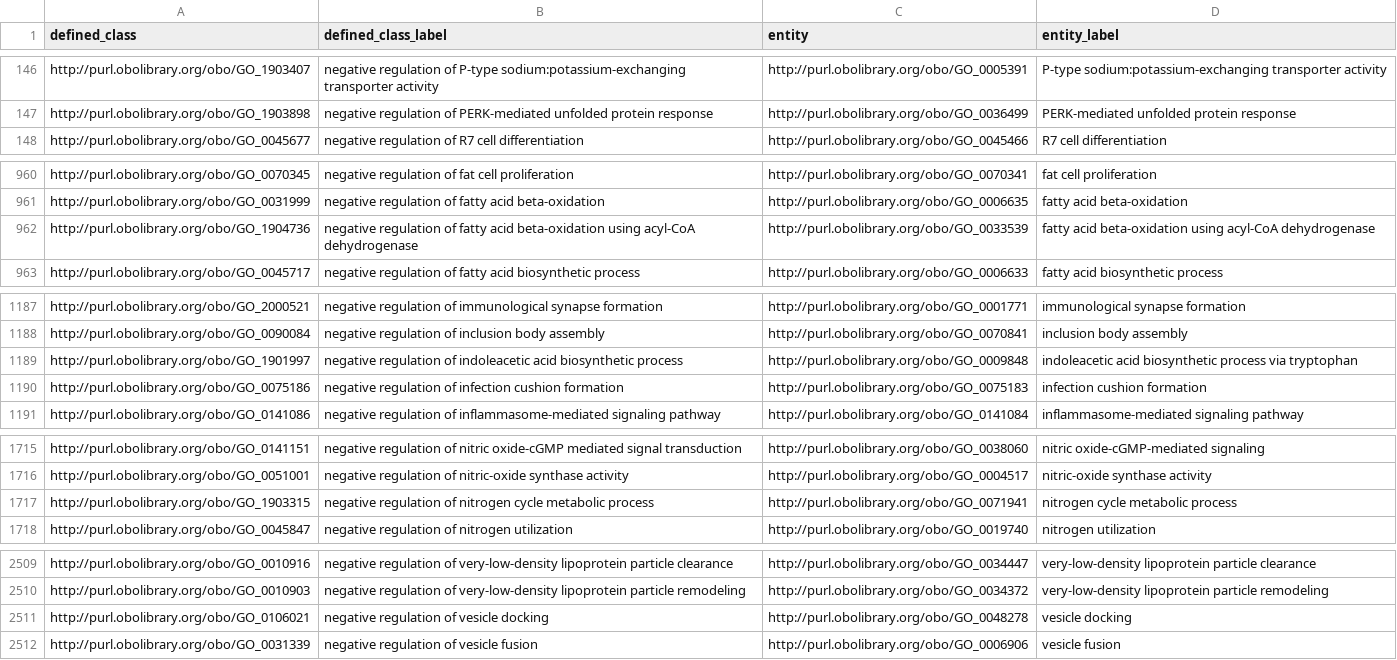
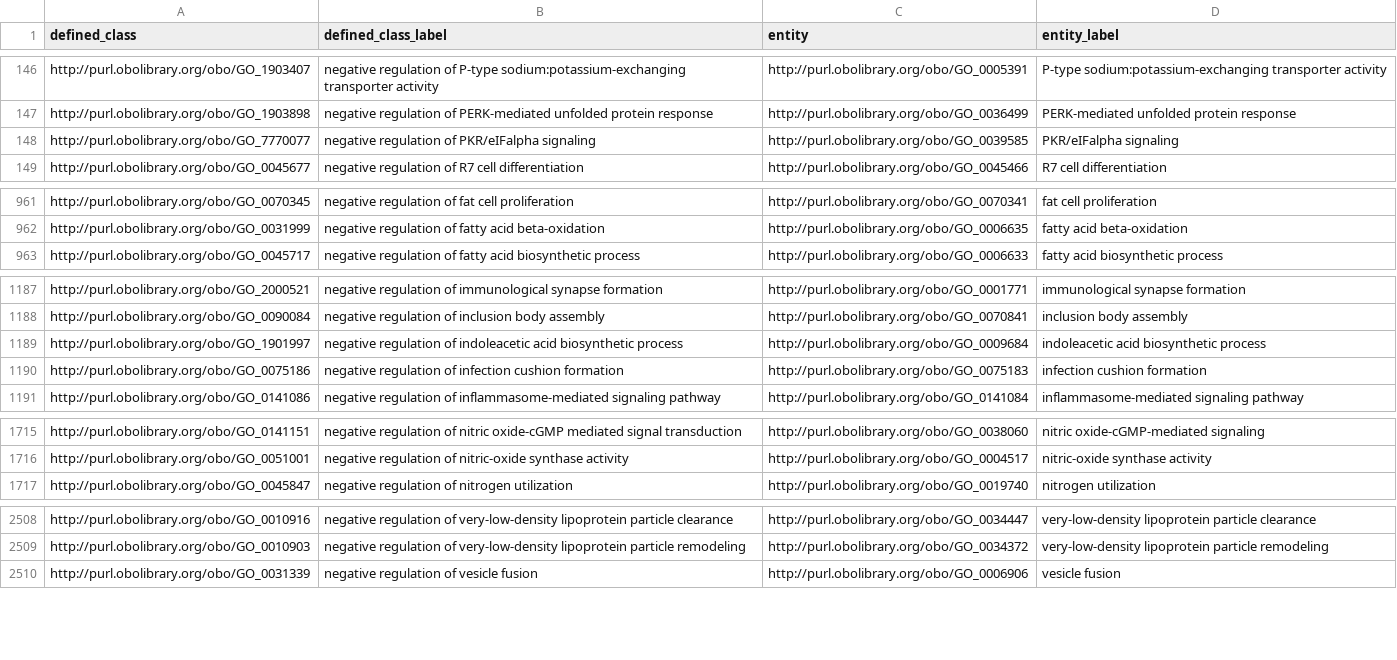
Before and after one commit to geneontology/go-ontology, a TSV file: src/design_patterns/negative_regulation.tsv, drawn as a sheet; only a part is shown, gaps mark what is left out.

```diff
--- a/src/design_patterns/negative_regulation.tsv
+++ b/src/design_patterns/negative_regulation.tsv
@@ -147,2 +147,3 @@ http://purl.obolibrary.org/obo/GO_1903407	negative regulation of P-type sodium:p
 http://purl.obolibrary.org/obo/GO_1903898	negative regulation of PERK-mediated unfolded protein response	http://purl.obolibrary.org/obo/GO_0036499	PERK-mediated unfolded protein response
+http://purl.obolibrary.org/obo/GO_7770077	negative regulation of PKR/eIFalpha signaling	http://purl.obolibrary.org/obo/GO_0039585	PKR/eIFalpha signaling
 http://purl.obolibrary.org/obo/GO_0045677	negative regulation of R7 cell differentiation	http://purl.obolibrary.org/obo/GO_0045466	R7 cell differentiation
@@ -961,3 +962,2 @@ http://purl.obolibrary.org/obo/GO_0070345	negative regulation of fat cell prolif
 http://purl.obolibrary.org/obo/GO_0031999	negative regulation of fatty acid beta-oxidation	http://purl.obolibrary.org/obo/GO_0006635	fatty acid beta-oxidation
-http://purl.obolibrary.org/obo/GO_1904736	negative regulation of fatty acid beta-oxidation using acyl-CoA dehydrogenase	http://purl.obolibrary.org/obo/GO_0033539	fatty acid beta-oxidation using acyl-CoA dehydrogenase
 http://purl.obolibrary.org/obo/GO_0045717	negative regulation of fatty acid biosynthetic process	http://purl.obolibrary.org/obo/GO_0006633	fatty acid biosynthetic process
@@ -1188,3 +1188,3 @@ http://purl.obolibrary.org/obo/GO_2000521	negative regulation of immunological s
 http://purl.obolibrary.org/obo/GO_0090084	negative regulation of inclusion body assembly	http://purl.obolibrary.org/obo/GO_0070841	inclusion body assembly
-http://purl.obolibrary.org/obo/GO_1901997	negative regulation of indoleacetic acid biosynthetic process	http://purl.obolibrary.org/obo/GO_0009848	indoleacetic acid biosynthetic process via tryptophan
+http://purl.obolibrary.org/obo/GO_1901997	negative regulation of indoleacetic acid biosynthetic process	http://purl.obolibrary.org/obo/GO_0009684	indoleacetic acid biosynthetic process
 http://purl.obolibrary.org/obo/GO_0075186	negative regulation of infection cushion formation	http://purl.obolibrary.org/obo/GO_0075183	infection cushion formation
@@ -1716,3 +1716,2 @@ http://purl.obolibrary.org/obo/GO_0141151	negative regulation of nitric oxide-cG
 http://purl.obolibrary.org/obo/GO_0051001	negative regulation of nitric-oxide synthase activity	http://purl.obolibrary.org/obo/GO_0004517	nitric-oxide synthase activity
-http://purl.obolibrary.org/obo/GO_1903315	negative regulation of nitrogen cycle metabolic process	http://purl.obolibrary.org/obo/GO_0071941	nitrogen cycle metabolic process
 http://purl.obolibrary.org/obo/GO_0045847	negative regulation of nitrogen utilization	http://purl.obolibrary.org/obo/GO_0019740	nitrogen utilization
@@ -2510,3 +2509,2 @@ http://purl.obolibrary.org/obo/GO_0010916	negative regulation of very-low-densit
 http://purl.obolibrary.org/obo/GO_0010903	negative regulation of very-low-density lipoprotein particle remodeling	http://purl.obolibrary.org/obo/GO_0034372	very-low-density lipoprotein particle remodeling
-http://purl.obolibrary.org/obo/GO_0106021	negative regulation of vesicle docking	http://purl.obolibrary.org/obo/GO_0048278	vesicle docking
 http://purl.obolibrary.org/obo/GO_0031339	negative regulation of vesicle fusion	http://purl.obolibrary.org/obo/GO_0006906	vesicle fusion
```
Also changed, not shown: src/design_patterns/involved_in_x_y.tsv, src/design_patterns/positive_regulation.tsv, 8 other files.
